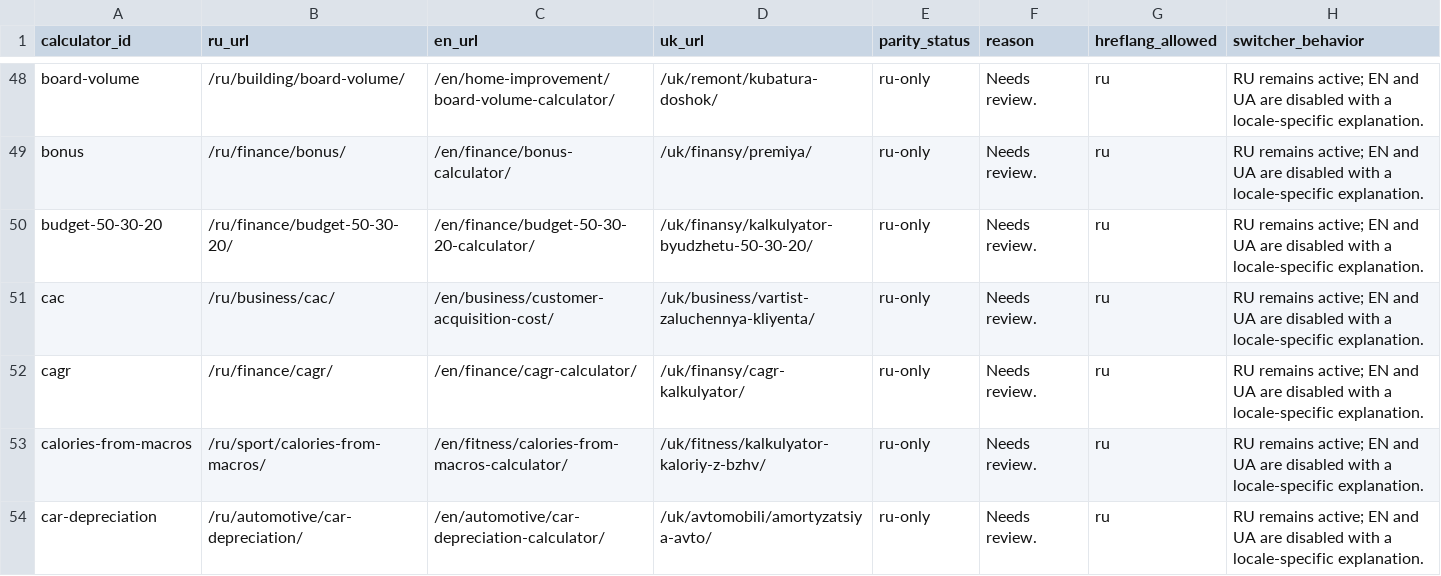
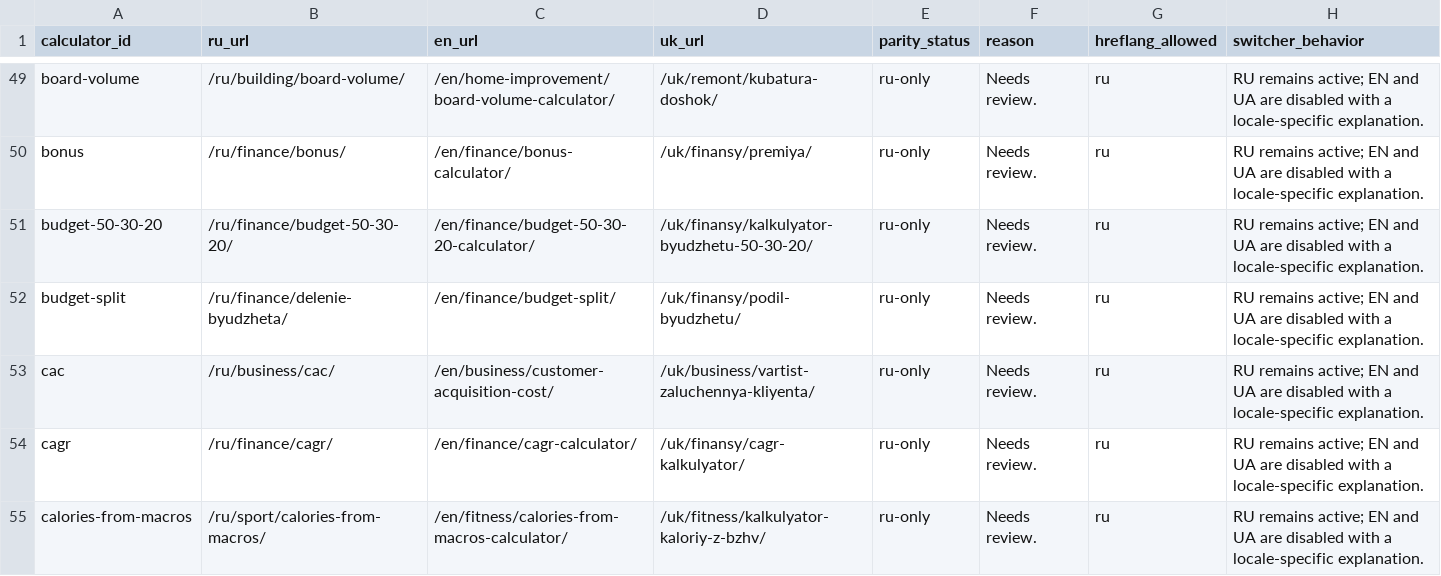
Before and after one commit to lolerkop/Calkulater, a CSV file: frontend/reports/localization-parity.csv, drawn as a sheet; only a part is shown, gaps mark what is left out; the shorter side is filled out with more unchanged rows; the diff covers the shown part only.

```diff
--- a/frontend/reports/localization-parity.csv
+++ b/frontend/reports/localization-parity.csv
@@ -50,2 +51,3 @@ bonus,/ru/finance/bonus/,/en/finance/bonus-calculator/,/uk/finansy/premiya/,ru-o
 budget-50-30-20,/ru/finance/budget-50-30-20/,/en/finance/budget-50-30-20-calculator/,/uk/finansy/kalkulyator-byudzhetu-50-30-20/,ru-only,Needs review.,ru,RU remains active; EN and UA are disabled with a locale-specific explanation.
+budget-split,/ru/finance/delenie-byudzheta/,/en/finance/budget-split/,/uk/finansy/podil-byudzhetu/,ru-only,Needs review.,ru,RU remains active; EN and UA are disabled with a locale-specific explanation.
 cac,/ru/business/cac/,/en/business/customer-acquisition-cost/,/uk/business/vartist-zaluchennya-kliyenta/,ru-only,Needs review.,ru,RU remains active; EN and UA are disabled with a locale-specific explanation.
```
Also changed, not shown: 6 added rows elsewhere in this file, frontend/reports/url-inventory.csv.
